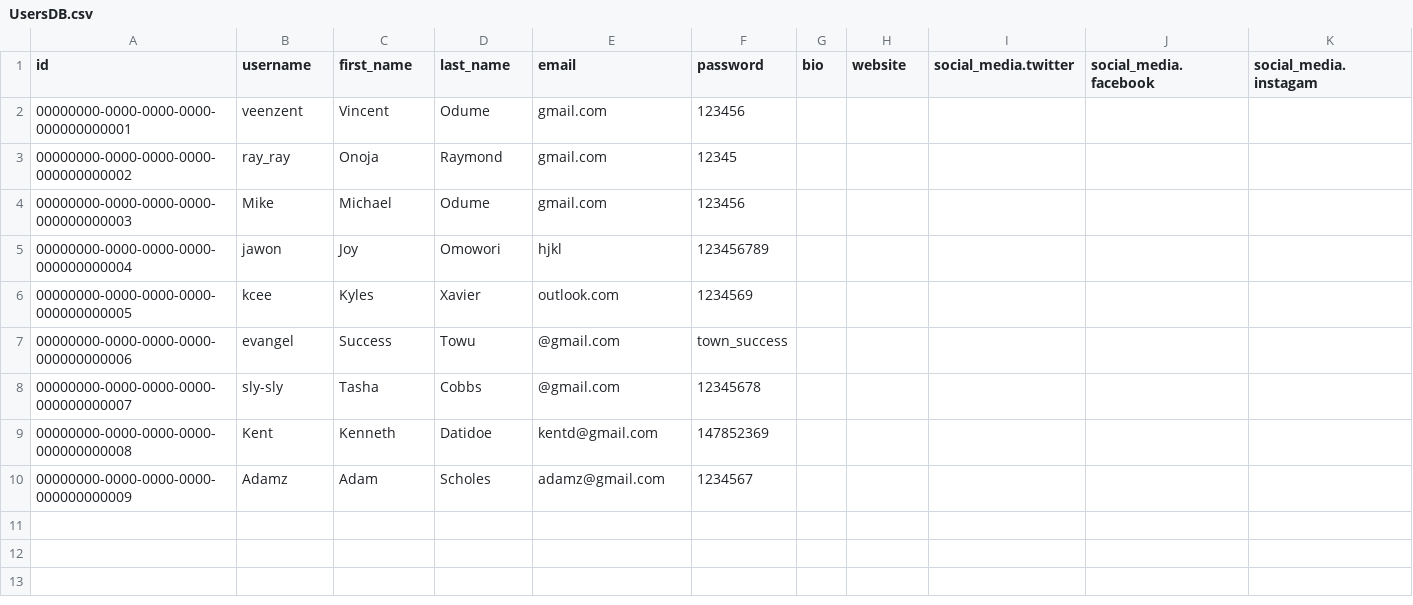
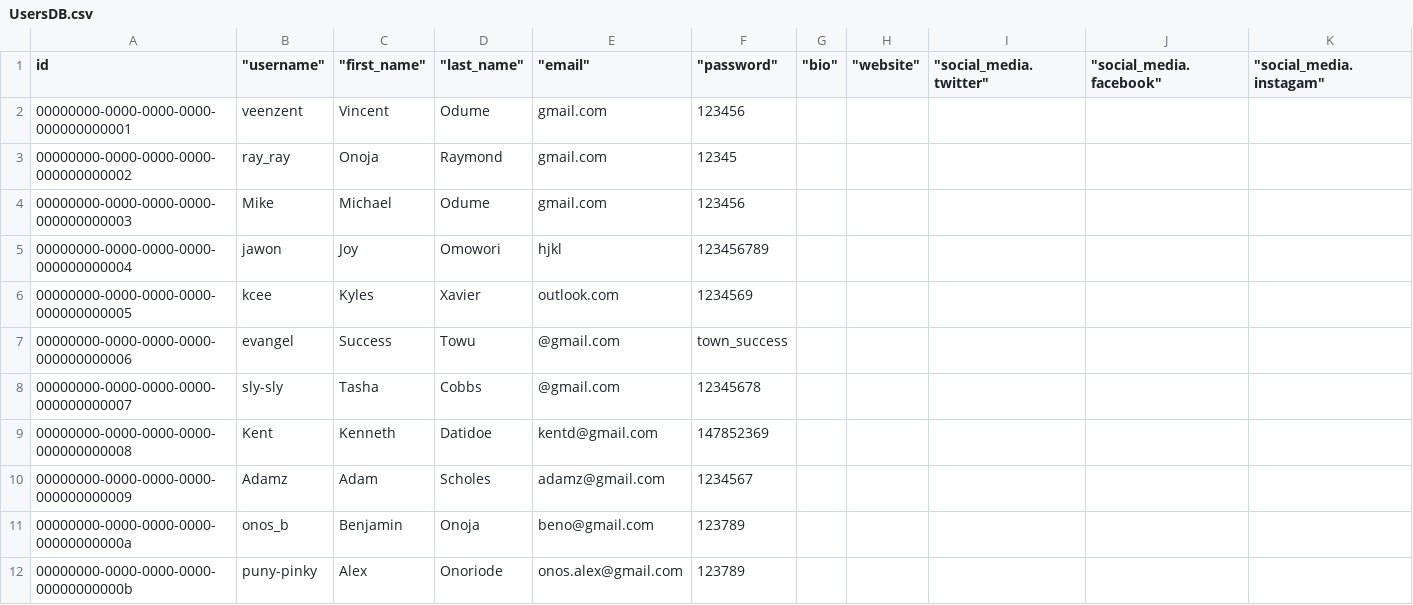
Before and after one commit to veenzent/blogging-app-API, a CSV file: blogging_app/UsersDB.csv, drawn as a sheet; only a part is shown; rows hold the shown columns only; the diff covers the shown part only; the diff names each change by its address in the sheet, - before the commit and + after, or states it on an @@ line.

```diff
--- a/blogging_app/UsersDB.csv
+++ b/blogging_app/UsersDB.csv
-B1: username
+B1: "username"
-C1: first_name
+C1: "first_name"
-D1: last_name
+D1: "last_name"
-E1: email
+E1: "email"
-F1: password
+F1: "password"
-G1: bio
+G1: "bio"
-H1: website
+H1: "website"
-I1: social_media.twitter
+I1: "social_media.twitter"
-J1: social_media.facebook
+J1: "social_media.facebook"
-K1: social_media.instagam
+K1: "social_media.instagam"
+row 11: 00000000-0000-0000-0000-00000000000a | onos_b | Benjamin | Onoja | beno@gmail.com | 123789
+row 12: 00000000-0000-0000-0000-00000000000b | puny-pinky | Alex | Onoriode | onos.alex@gmail.com | 123789
```
Also changed, not shown: 3 edited cells elsewhere in this file, blogging_app/all_articles.csv, 2 other files.
